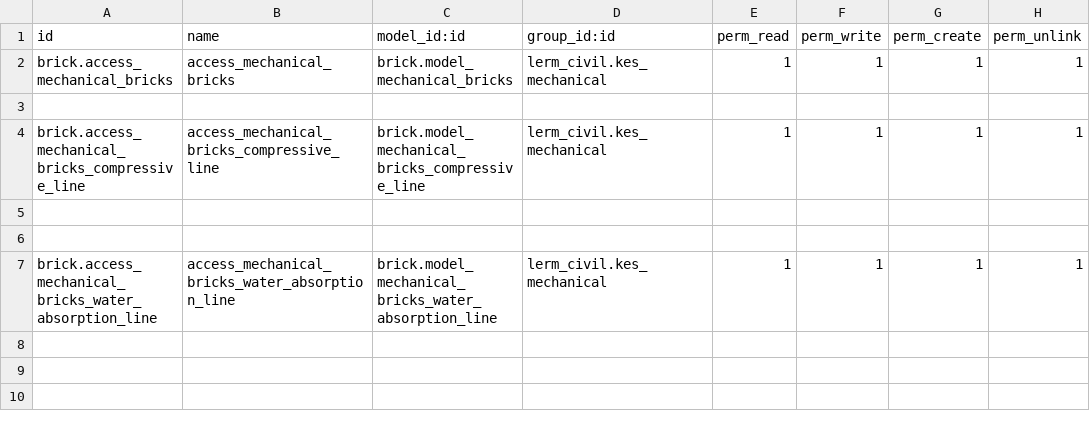
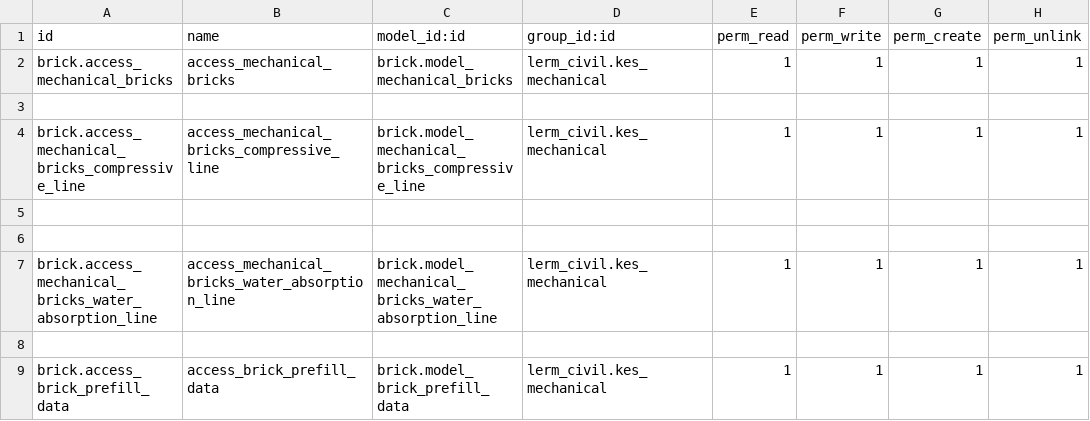
Before and after one commit to Usman-Shaikhnag/lerm_civil_products, a CSV file: brick/security/ir.model.access.csv, drawn as a sheet.

```diff
--- a/brick/security/ir.model.access.csv
+++ b/brick/security/ir.model.access.csv
@@ -7 +7,3 @@ brick.access_mechanical_bricks_compressive_line,access_mechanical_bricks_compres
 brick.access_mechanical_bricks_water_absorption_line,access_mechanical_bricks_water_absorption_line,brick.model_mechanical_bricks_water_absorption_line,lerm_civil.kes_mechanical,1,1,1,1
+
+brick.access_brick_prefill_data,access_brick_prefill_data,brick.model_brick_prefill_data,lerm_civil.kes_mechanical,1,1,1,1
```
Also changed, not shown: brick_brunt_clay/security/ir.model.access.csv, paver_block/security/ir.model.access.csv, 13 other files.
